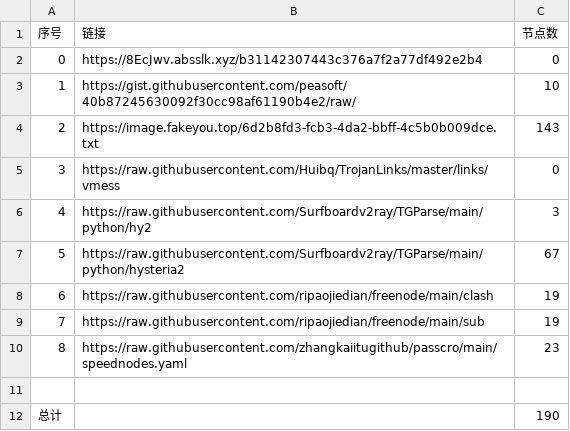
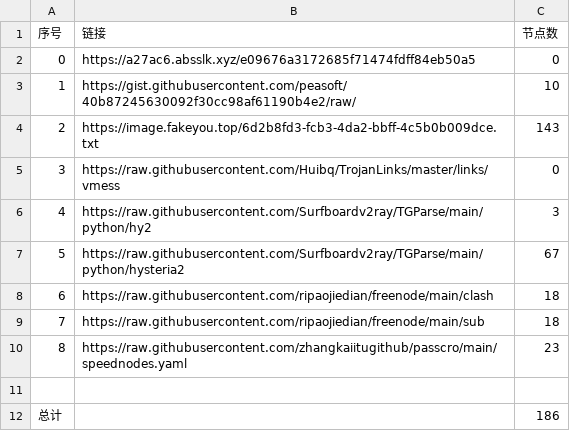
Before and after one commit to hahahahalipoterr/NoMoreWalls, a CSV file: list_result.csv, drawn as a sheet.

```diff
--- a/list_result.csv
+++ b/list_result.csv
@@ -1,3 +1,3 @@
 序号,链接,节点数
-0,https://8EcJwv.absslk.xyz/b31142307443c376a7f2a77df492e2b4,0
+0,https://a27ac6.absslk.xyz/e09676a3172685f71474fdff84eb50a5,0
 1,https://gist.githubusercontent.com/peasoft/40b87245630092f30cc98af61190b4e2/raw/,10
@@ -7,6 +7,6 @@
 5,https://raw.githubusercontent.com/Surfboardv2ray/TGParse/main/python/hysteria2,67
-6,https://raw.githubusercontent.com/ripaojiedian/freenode/main/clash,19
-7,https://raw.githubusercontent.com/ripaojiedian/freenode/main/sub,19
+6,https://raw.githubusercontent.com/ripaojiedian/freenode/main/clash,18
+7,https://raw.githubusercontent.com/ripaojiedian/freenode/main/sub,18
 8,https://raw.githubusercontent.com/zhangkaiitugithub/passcro/main/speednodes.yaml,23
 
-总计,,190
+总计,,186
```
Also changed, not shown: 14 other files.
